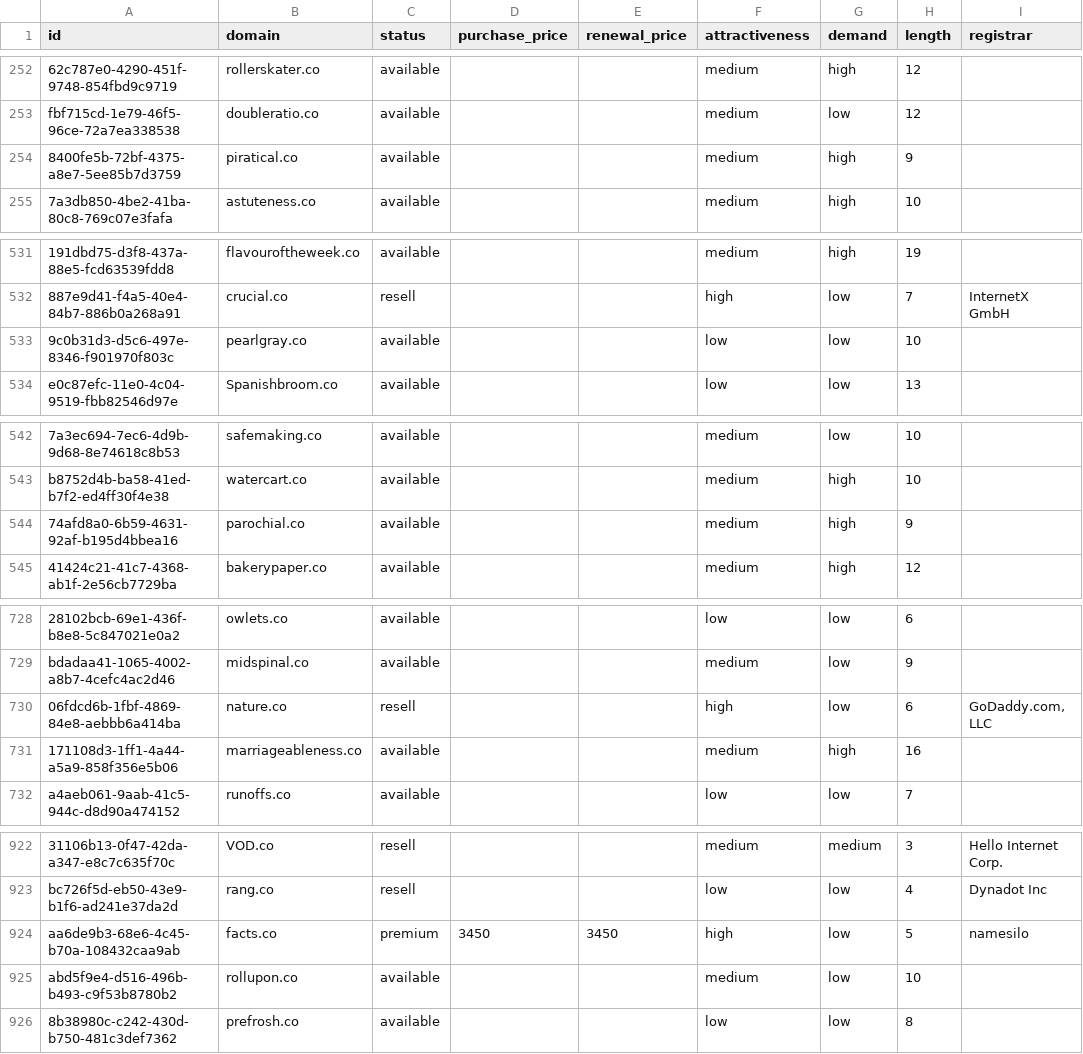
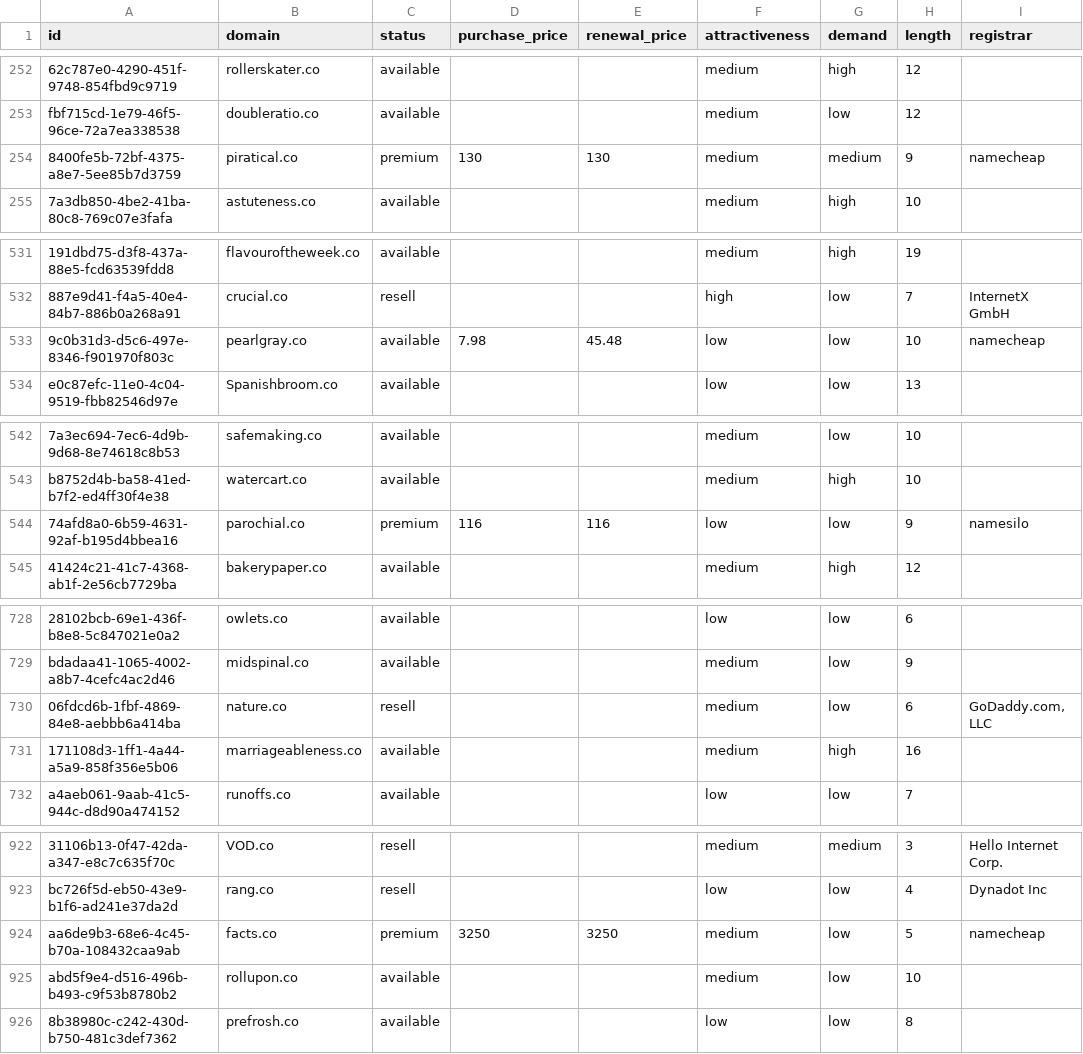
Before and after one commit to UniqueDomains/co-oneword-domains, a CSV file: co.csv, drawn as a sheet; only a part is shown, gaps mark what is left out; the diff names each change by its address in the sheet, - before the commit and + after, or states it on an @@ line.

Commit message:
Domains update

```diff
--- a/co.csv
+++ b/co.csv
-C254 (status): available
+C254 (status): premium
-D254 (purchase_price): (empty)
+D254 (purchase_price): 130
-E254 (renewal_price): (empty)
+E254 (renewal_price): 130
-G254 (demand): high
+G254 (demand): medium
-I254 (registrar): (empty)
+I254 (registrar): namecheap
-D533 (purchase_price): (empty)
+D533 (purchase_price): 7.98
-E533 (renewal_price): (empty)
+E533 (renewal_price): 45.48
-I533 (registrar): (empty)
+I533 (registrar): namecheap
-C544 (status): available
+C544 (status): premium
-D544 (purchase_price): (empty)
+D544 (purchase_price): 116
-E544 (renewal_price): (empty)
+E544 (renewal_price): 116
-F544 (attractiveness): medium
+F544 (attractiveness): low
-G544 (demand): high
+G544 (demand): low
-I544 (registrar): (empty)
+I544 (registrar): namesilo
-F730 (attractiveness): high
+F730 (attractiveness): medium
-D924 (purchase_price): 3450
+D924 (purchase_price): 3250
-E924 (renewal_price): 3450
+E924 (renewal_price): 3250
-F924 (attractiveness): high
+F924 (attractiveness): medium
-I924 (registrar): namesilo
+I924 (registrar): namecheap
```
Also changed, not shown: 4 other files.
